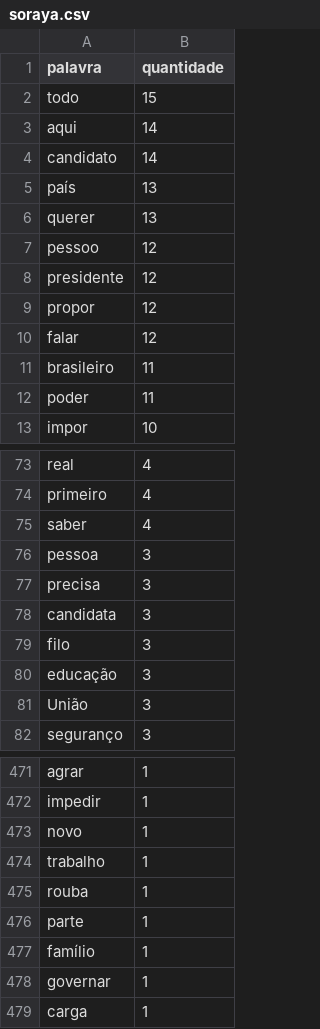
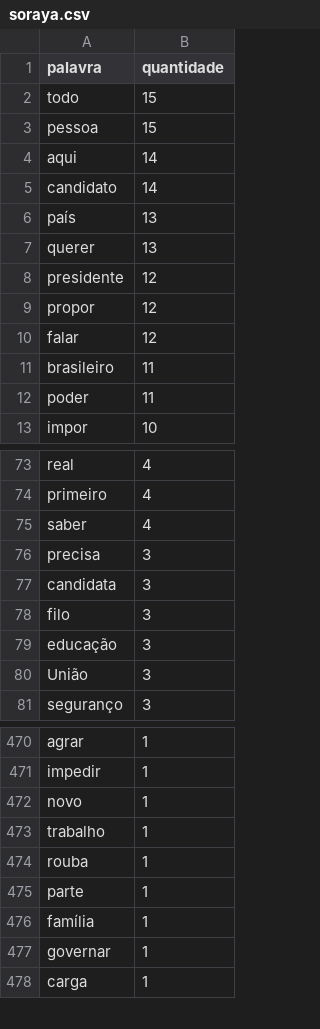
Before and after one commit to matEvangelista/wordcloud_debate, a CSV file: frequencia lematizada/soraya.csv, drawn as a sheet; only a part is shown, gaps mark what is left out.

```diff
--- a/frequencia lematizada/soraya.csv
+++ b/frequencia lematizada/soraya.csv
@@ -2,2 +2,3 @@ palavra,quantidade
 todo,15
+pessoa,15
 aqui,14
@@ -6,3 +7,2 @@ país,13
 querer,13
-pessoo,12
 presidente,12
@@ -75,3 +75,2 @@ primeiro,4
 saber,4
-pessoa,3
 precisa,3
@@ -476,3 +475,3 @@ rouba,1
 parte,1
-famílio,1
+família,1
 governar,1
```
Also changed, not shown: frequencia lematizada/ciro.csv, frequencia lematizada/felipe.csv, 3 other files.
